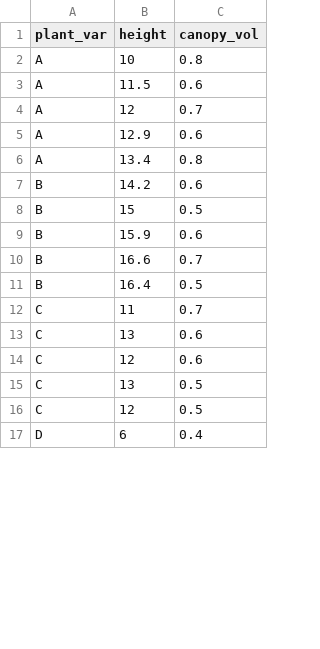
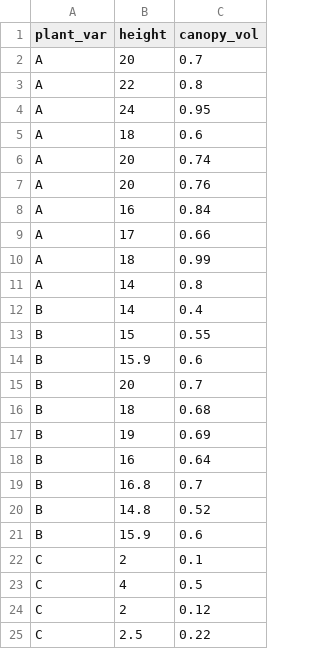
Before and after one commit to reneshbedre/reneshbedre.github.io, a CSV file: assets/posts/ancova/manova_data.csv, drawn as a sheet; only a part is shown; the diff covers the shown part only.

Commit message:
updated

```diff
--- a/assets/posts/ancova/manova_data.csv
+++ b/assets/posts/ancova/manova_data.csv
@@ -1,17 +1,25 @@
 plant_var,height,canopy_vol
-A,10,0.8
-A,11.5,0.6
-A,12,0.7
-A,12.9,0.6
-A,13.4,0.8
-B,14.2,0.6
-B,15,0.5
+A,20,0.7
+A,22,0.8
+A,24,0.95
+A,18,0.6
+A,20,0.74
+A,20,0.76
+A,16,0.84
+A,17,0.66
+A,18,0.99
+A,14,0.8
+B,14,0.4
+B,15,0.55
 B,15.9,0.6
-B,16.6,0.7
-B,16.4,0.5
-C,11,0.7
-C,13,0.6
-C,12,0.6
-C,13,0.5
-C,12,0.5
-D,6,0.4
+B,20,0.7
+B,18,0.68
+B,19,0.69
+B,16,0.64
+B,16.8,0.7
+B,14.8,0.52
+B,15.9,0.6
+C,2,0.1
+C,4,0.5
+C,2,0.12
+C,2.5,0.22
```
Also changed, not shown: 12 added rows and 5 edited cells elsewhere in this file.
